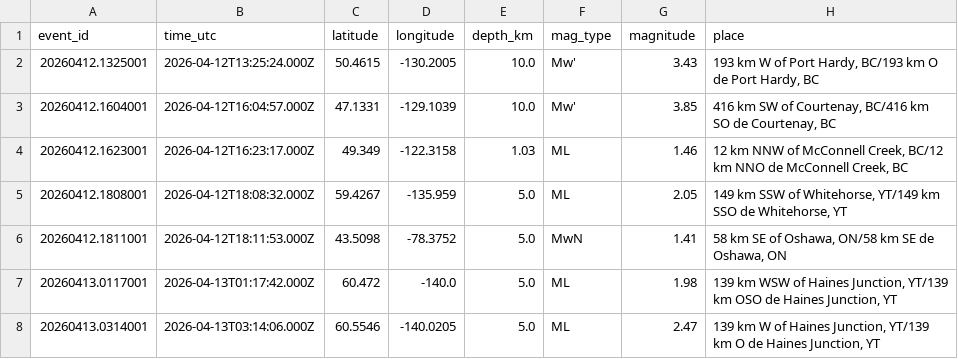
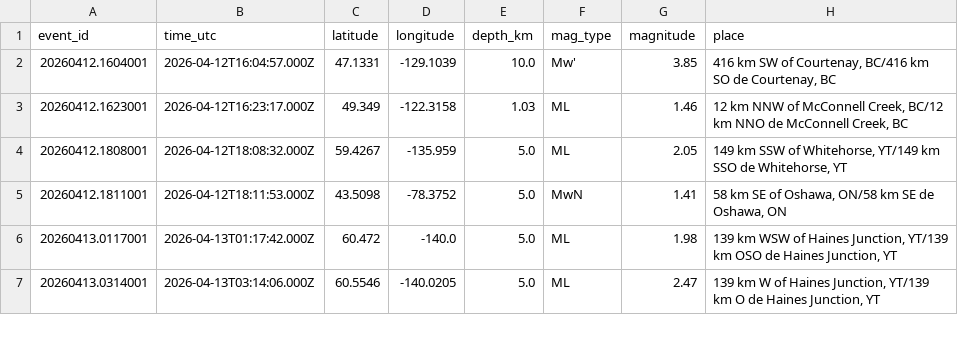
Before and after one commit to Alpeace89/piquakecanada, a CSV file: eq_canada_recent.csv, drawn as a sheet; only a part is shown.

```diff
--- a/eq_canada_recent.csv
+++ b/eq_canada_recent.csv
@@ -1,3 +1,2 @@
 event_id,time_utc,latitude,longitude,depth_km,mag_type,magnitude,place
-20260412.1325001,2026-04-12T13:25:24.000Z,50.4615,-130.2005,10.0,Mw',3.43,"193 km W of Port Hardy, BC/193 km O de Port Hardy, BC"
 20260412.1604001,2026-04-12T16:04:57.000Z,47.1331,-129.1039,10.0,Mw',3.85,"416 km SW of Courtenay, BC/416 km SO de Courtenay, BC"
```
Also changed, not shown: 17 other files.
